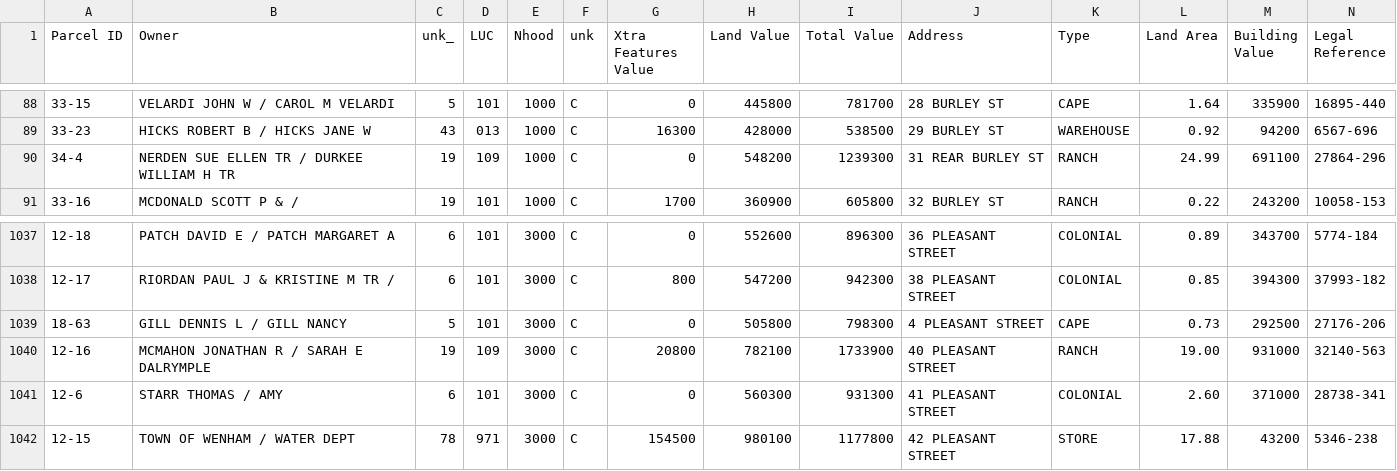
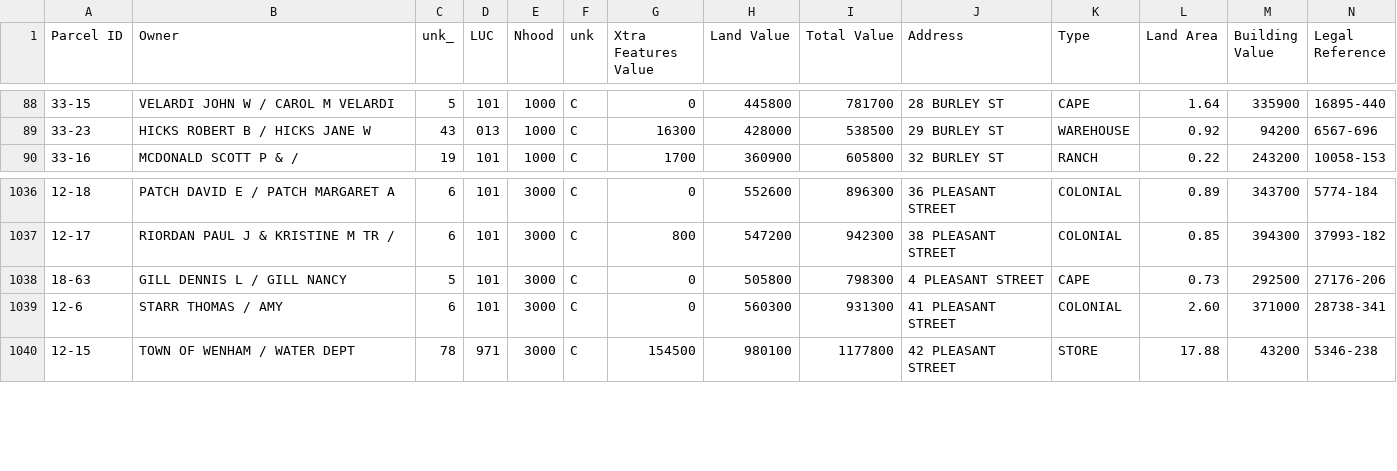
Before and after one commit to davegutz/homeAssessWenham, a CSV file: FY24FORDAVIDGUTZ_aux_clean.csv, drawn as a sheet; only a part is shown, gaps mark what is left out; rows hold the shown columns only; the diff names each change by its address in the sheet, - before the commit and + after, or states it on an @@ line.

```diff
--- a/FY24FORDAVIDGUTZ_aux_clean.csv
+++ b/FY24FORDAVIDGUTZ_aux_clean.csv
-row 90: 34-4 | NERDEN SUE ELLEN TR / DURKEE WILLIAM H TR | 19 | 109 | 1000 | C | 0 | 548200 | 1239300 | 31 REAR BURLEY ST | RANCH | 24.99 | 691100 | 27864-296
-row 1040: 12-16 | MCMAHON JONATHAN R / SARAH E DALRYMPLE | 19 | 109 | 3000 | C | 20800 | 782100 | 1733900 | 40 PLEASANT STREET | RANCH | 19.00 | 931000 | 32140-563
```
Also changed, not shown: FY24REPORTFORDAVIDGUTZ.csv, wenham_fy24.csv, 1 other file.
